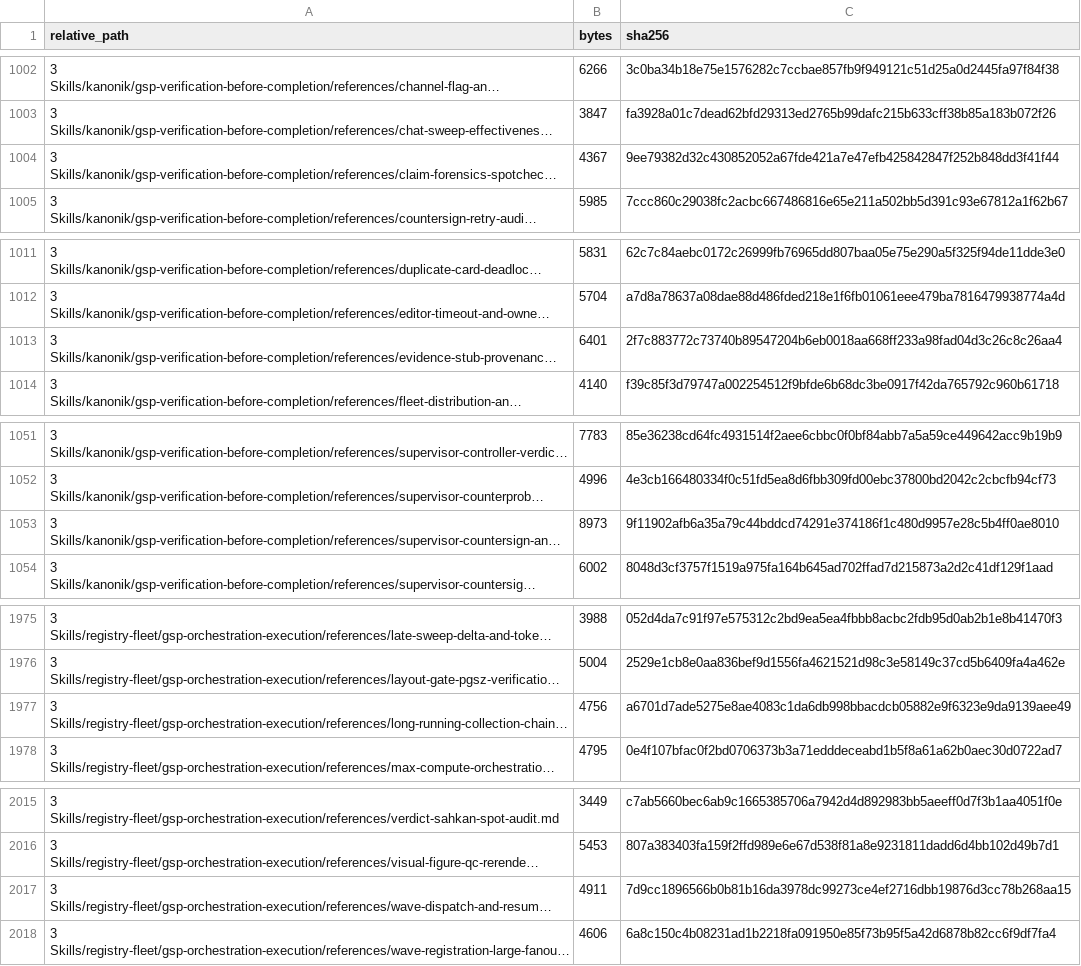
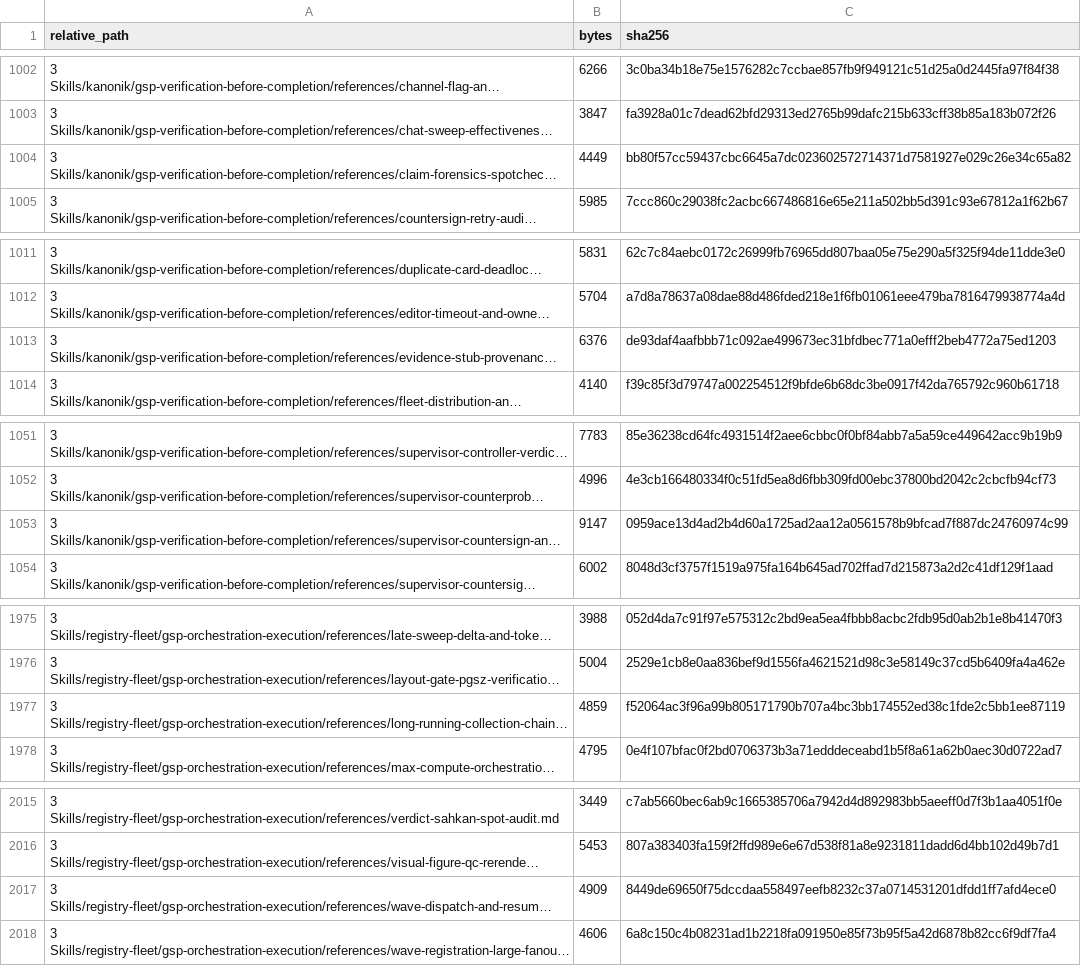
Before and after one commit to sixer0/AI-Knowledge-Library, a CSV file: MANIFEST.csv, drawn as a sheet; only a part is shown, gaps mark what is left out; long unchanged cells end in …; the diff covers the shown part only; the diff names each change by its address in the sheet, - before the commit and + after, or states it on an @@ line.

```diff
--- a/MANIFEST.csv
+++ b/MANIFEST.csv
-B1004 (bytes): 4367
+B1004 (bytes): 4449
-C1004 (sha256): 9ee79382d32c430852052a67fde421a7e47efb425842847f252b848dd3f41f44
+C1004 (sha256): bb80f57cc59437cbc6645a7dc023602572714371d7581927e029c26e34c65a82
-B1013 (bytes): 6401
+B1013 (bytes): 6376
-C1013 (sha256): 2f7c883772c73740b89547204b6eb0018aa668ff233a98fad04d3c26c8c26aa4
+C1013 (sha256): de93daf4aafbbb71c092ae499673ec31bfdbec771a0efff2beb4772a75ed1203
-B1053 (bytes): 8973
+B1053 (bytes): 9147
-C1053 (sha256): 9f11902afb6a35a79c44bddcd74291e374186f1c480d9957e28c5b4ff0ae8010
+C1053 (sha256): 0959ace13d4ad2b4d60a1725ad2aa12a0561578b9bfcad7f887dc24760974c99
-B1977 (bytes): 4756
+B1977 (bytes): 4859
-C1977 (sha256): a6701d7ade5275e8ae4083c1da6db998bbacdcb05882e9f6323e9da9139aee49
+C1977 (sha256): f52064ac3f96a99b805171790b707a4bc3bb174552ed38c1fde2c5bb1ee87119
-B2017 (bytes): 4911
+B2017 (bytes): 4909
-C2017 (sha256): 7d9cc1896566b0b81b16da3978dc99273ce4ef2716dbb19876d3cc78b268aa15
+C2017 (sha256): 8449de69650f75dccdaa558497eefb8232c37a0714531201dfdd1ff7afd4ece0
```
Also changed, not shown: 50 edited cells elsewhere in this file, 31 other files.
